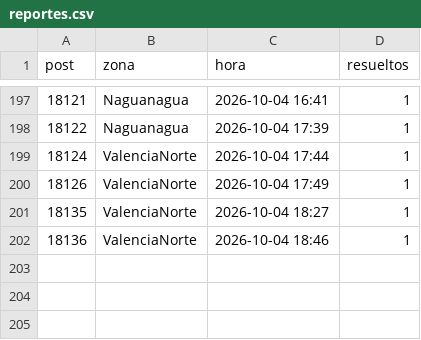
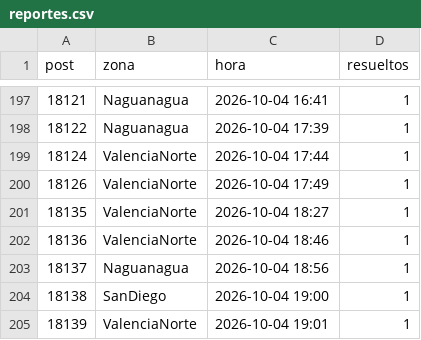
Before and after one commit to ricardotester12-glitch/cortes-luz-valencia, a CSV file: data/reportes.csv, drawn as a sheet; only a part is shown, gaps mark what is left out.

```diff
--- a/data/reportes.csv
+++ b/data/reportes.csv
@@ -202 +202,4 @@ post,zona,hora,resueltos
 18136,ValenciaNorte,2026-10-04 18:46,1
+18137,Naguanagua,2026-10-04 18:56,1
+18138,SanDiego,2026-10-04 19:00,1
+18139,ValenciaNorte,2026-10-04 19:01,1
```
Also changed, not shown: data/cortes.csv, 1 other file.
